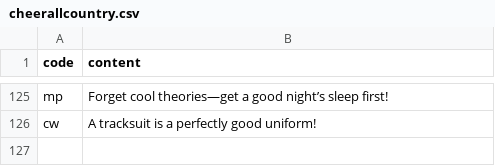
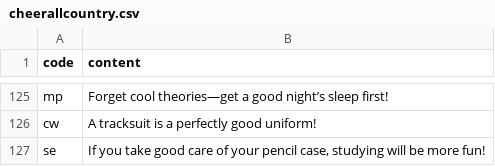
Before and after one commit to htvoffcial/htvoffcial, a CSV file: .github/content/cheerallcountry.csv, drawn as a sheet; only a part is shown, gaps mark what is left out.

```diff
--- a/.github/content/cheerallcountry.csv
+++ b/.github/content/cheerallcountry.csv
@@ -126 +126,2 @@ mp,"Forget cool theories—get a good night’s sleep first!"
 cw,"A tracksuit is a perfectly good uniform!"
+se,"If you take good care of your pencil case, studying will be more fun!"
```
